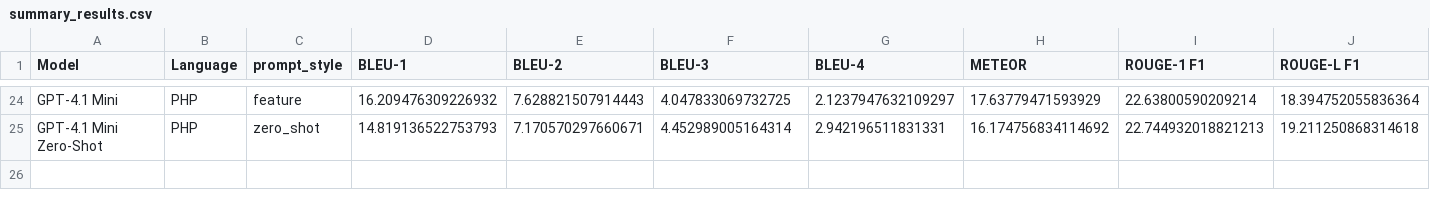
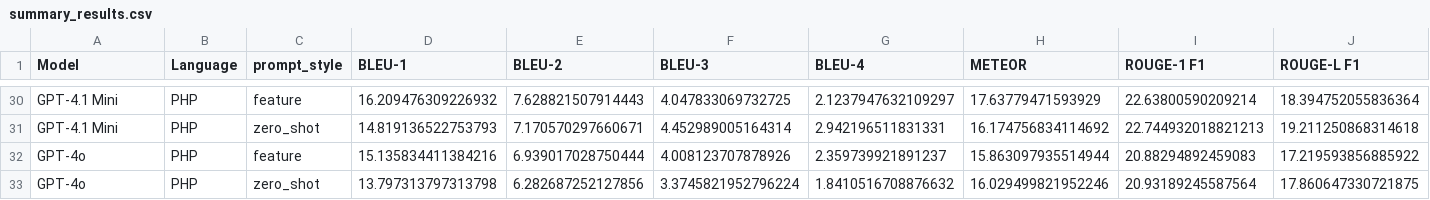
Before and after one commit to Ahmedsabry11/commit-message-generator, a CSV file: dataset/samples/evaluation_results/summary_results.csv, drawn as a sheet; only a part is shown, gaps mark what is left out; addresses are those after the commit; rows hold the shown columns only; the diff covers the shown part only; the diff names each change by its address in the sheet, - before the commit and + after, or states it on an @@ line.

```diff
--- a/dataset/samples/evaluation_results/summary_results.csv
+++ b/dataset/samples/evaluation_results/summary_results.csv
-A31 (Model): GPT-4.1 Mini Zero-Shot
+A31 (Model): GPT-4.1 Mini
+row 32: GPT-4o | PHP | feature | 15.135834411384216 | 6.939017028750444 | 4.008123707878926 | 2.359739921891237 | 15.863097935514944 | 20.88294892459083 | 17.219593856885922
+row 33: GPT-4o | PHP | zero_shot | 13.797313797313798 | 6.282687252127856 | 3.3745821952796224 | 1.8410516708876632 | 16.029499821952246 | 20.93189245587564 | 17.860647330721875
```
Also changed, not shown: 6 added rows and 11 edited cells elsewhere in this file, 28 other files.
